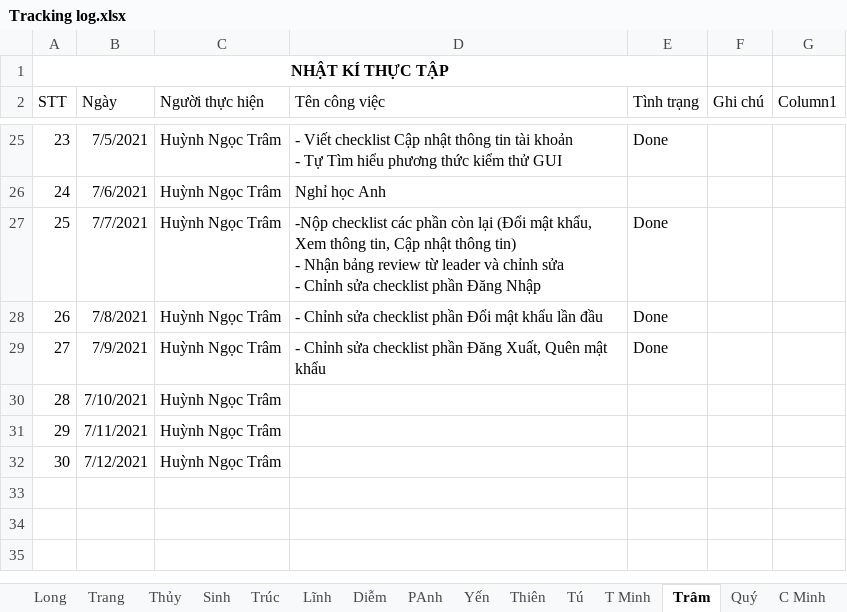
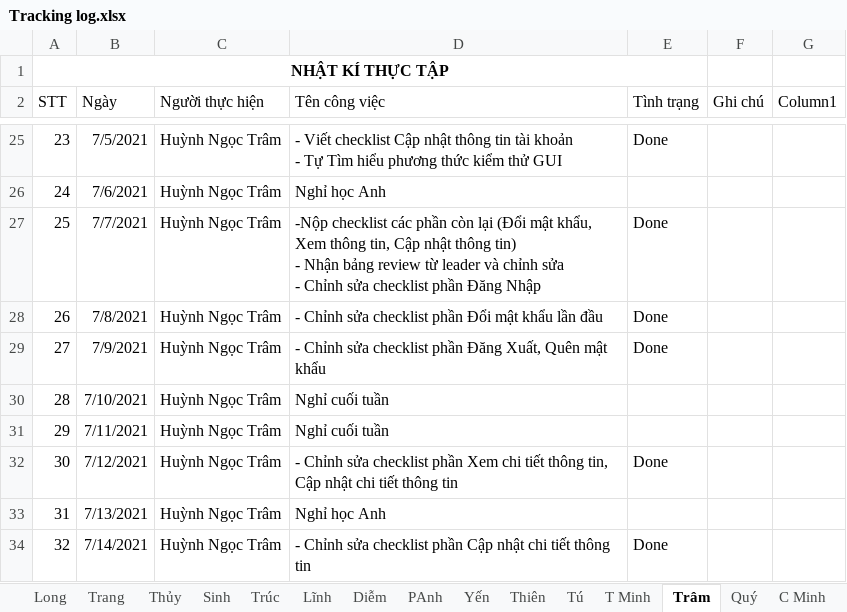
Before and after one commit to nhamct/TTNN44K, an Excel workbook: Tracking log.xlsx, sheet Trâm, drawn as a sheet; only a part is shown, gaps mark what is left out; values as stored, in another font and other column widths than the file's, no borders; table styles not drawn; the diff names each change by its address in the sheet, - before the commit and + after, or states it on an @@ line.

Commit message:
Update Tracking log.xlsx

```diff
--- a/Tracking log.xlsx (sheet Trâm)
+++ b/Tracking log.xlsx (sheet Trâm)
-D30:D31 (Tên công việc): (empty)
+D30:D31 (Tên công việc): Nghỉ cuối tuần
-D32 (Tên công việc): (empty)
+D32 (Tên công việc): - Chỉnh sửa checklist phần Xem chi tiết thông tin, Cập nhật chi tiết thông tin
-E32 (Tình trạng): (empty)
+E32 (Tình trạng): Done
+row 33: 31 | 7/13/2021 | Huỳnh Ngọc Trâm | Nghỉ học Anh
+row 34: 32 | 7/14/2021 | Huỳnh Ngọc Trâm | - Chỉnh sửa checklist phần Cập nhật chi tiết thông tin | Done
```
